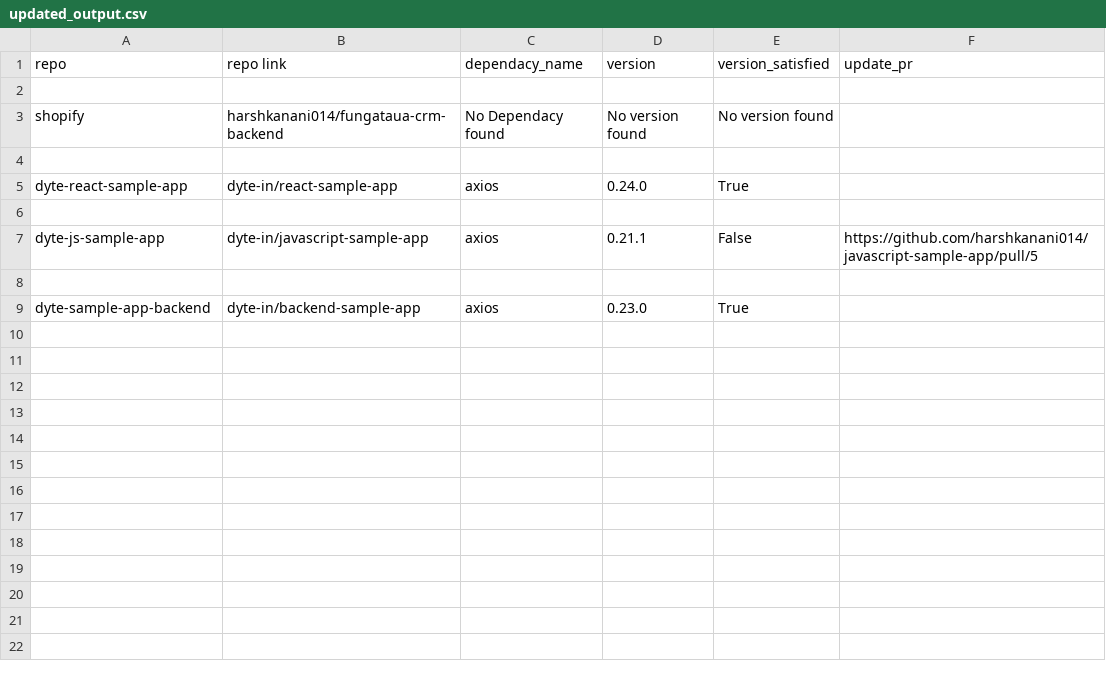
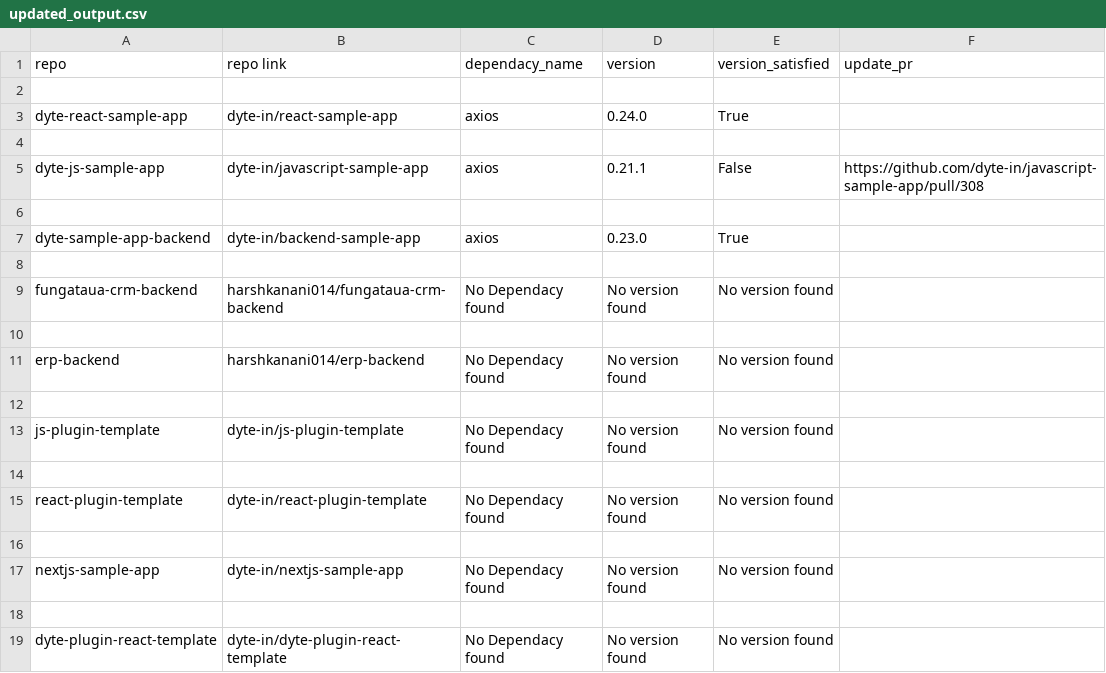
Before and after one commit to dyte-submissions/dyte-vit-2022-harshkanani014, a CSV file: updated_output.csv, drawn as a sheet.

```diff
--- a/updated_output.csv
+++ b/updated_output.csv
@@ -2,8 +2,18 @@ repo,repo link,dependacy_name,version,version_satisfied,update_pr
 
-shopify,harshkanani014/fungataua-crm-backend,No Dependacy found,No version found,No version found,
-
 dyte-react-sample-app,dyte-in/react-sample-app,axios,0.24.0,True,
 
-dyte-js-sample-app,dyte-in/javascript-sample-app,axios,0.21.1,False,https://github.com/harshkanani014/javascript-sample-app/pull/5
+dyte-js-sample-app,dyte-in/javascript-sample-app,axios,0.21.1,False,https://github.com/dyte-in/javascript-sample-app/pull/308
 
 dyte-sample-app-backend,dyte-in/backend-sample-app,axios,0.23.0,True,
+
+fungataua-crm-backend,harshkanani014/fungataua-crm-backend,No Dependacy found,No version found,No version found,
+
+erp-backend,harshkanani014/erp-backend,No Dependacy found,No version found,No version found,
+
+js-plugin-template,dyte-in/js-plugin-template,No Dependacy found,No version found,No version found,
+
+react-plugin-template,dyte-in/react-plugin-template,No Dependacy found,No version found,No version found,
+
+nextjs-sample-app,dyte-in/nextjs-sample-app,No Dependacy found,No version found,No version found,
+
+dyte-plugin-react-template,dyte-in/dyte-plugin-react-template,No Dependacy found,No version found,No version found,
```
Also changed, not shown: 6 other files.
